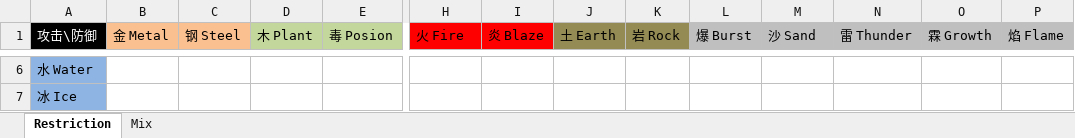
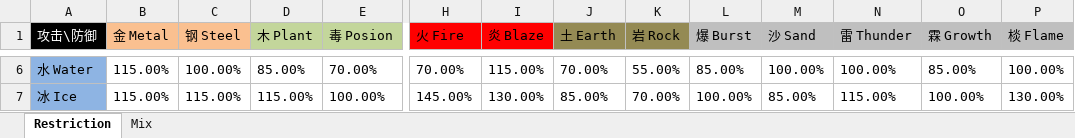
Before and after one commit to silver6wings/PixelPixieOld, an Excel workbook: 研发文档/Elements.xlsx, sheet Restriction, drawn as a sheet; only a part is shown, gaps mark what is left out; values as stored, in another font and other column widths than the file's, no borders; the diff covers the shown part only; the diff names each change by its address in the sheet, - before the commit and + after, or states it on an @@ line.

```diff
--- a/研发文档/Elements.xlsx (sheet Restriction)
+++ b/研发文档/Elements.xlsx (sheet Restriction)
-P1: 焰 Flame
+P1: 棪 Flame
-B6:B7 (金 Metal): (empty)
+B6:B7 (金 Metal): 115.00%
-C6 (钢 Steel): (empty)
+C6 (钢 Steel): 100.00%
-D6 (木 Plant): (empty)
+D6 (木 Plant): 85.00%
-E6 (毒 Posion): (empty)
+E6 (毒 Posion): 70.00%
-H6 (火 Fire): (empty)
+H6 (火 Fire): 70.00%
-I6 (炎 Blaze): (empty)
+I6 (炎 Blaze): 115.00%
-J6 (土 Earth): (empty)
+J6 (土 Earth): 70.00%
-K6 (岩 Rock): (empty)
+K6 (岩 Rock): 55.00%
-L6 (爆 Burst): (empty)
+L6 (爆 Burst): 85.00%
-M6 (沙 Sand): (empty)
+M6 (沙 Sand): 100.00%
-N6 (雷 Thunder): (empty)
+N6 (雷 Thunder): 100.00%
-O6 (霖 Growth): (empty)
+O6 (霖 Growth): 85.00%
-P6 (棪 Flame): (empty)
+P6 (棪 Flame): 100.00%
-C7 (钢 Steel): (empty)
+C7 (钢 Steel): 115.00%
-D7 (木 Plant): (empty)
+D7 (木 Plant): 115.00%
-E7 (毒 Posion): (empty)
+E7 (毒 Posion): 100.00%
-H7 (火 Fire): (empty)
+H7 (火 Fire): 145.00%
-I7 (炎 Blaze): (empty)
+I7 (炎 Blaze): 130.00%
-J7 (土 Earth): (empty)
+J7 (土 Earth): 85.00%
-K7 (岩 Rock): (empty)
+K7 (岩 Rock): 70.00%
-L7 (爆 Burst): (empty)
+L7 (爆 Burst): 100.00%
-M7 (沙 Sand): (empty)
+M7 (沙 Sand): 85.00%
-N7 (雷 Thunder): (empty)
+N7 (雷 Thunder): 115.00%
-O7 (霖 Growth): (empty)
+O7 (霖 Growth): 100.00%
-P7 (棪 Flame): (empty)
+P7 (棪 Flame): 130.00%
```
Also changed, not shown: 1 added row, 1 removed row and 170 edited cells elsewhere in this sheet, 1 other file.
